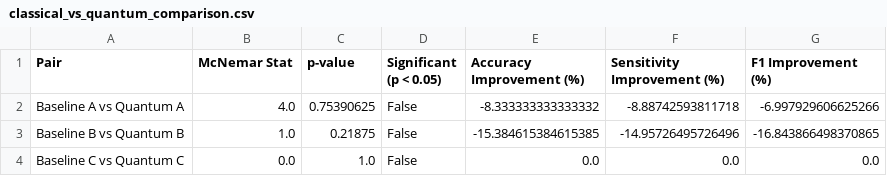
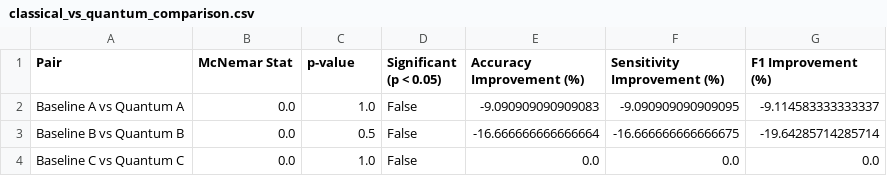
Before and after one commit to Monishp-eng/Quantum-Enhanced-Medical-Imaging-System, a CSV file: reports/results/classical_vs_quantum_comparison.csv, drawn as a sheet.

```diff
--- a/reports/results/classical_vs_quantum_comparison.csv
+++ b/reports/results/classical_vs_quantum_comparison.csv
@@ -1,4 +1,4 @@
 Pair,McNemar Stat,p-value,Significant (p < 0.05),Accuracy Improvement (%),Sensitivity Improvement (%),F1 Improvement (%)
-Baseline A vs Quantum A,4.0,0.75390625,False,-8.333333333333332,-8.88742593811718,-6.997929606625266
-Baseline B vs Quantum B,1.0,0.21875,False,-15.384615384615385,-14.95726495726496,-16.843866498370865
+Baseline A vs Quantum A,0.0,1.0,False,-9.090909090909083,-9.090909090909095,-9.114583333333337
+Baseline B vs Quantum B,0.0,0.5,False,-16.666666666666664,-16.666666666666675,-19.64285714285714
 Baseline C vs Quantum C,0.0,1.0,False,0.0,0.0,0.0
```
Also changed, not shown: 33 other files.
